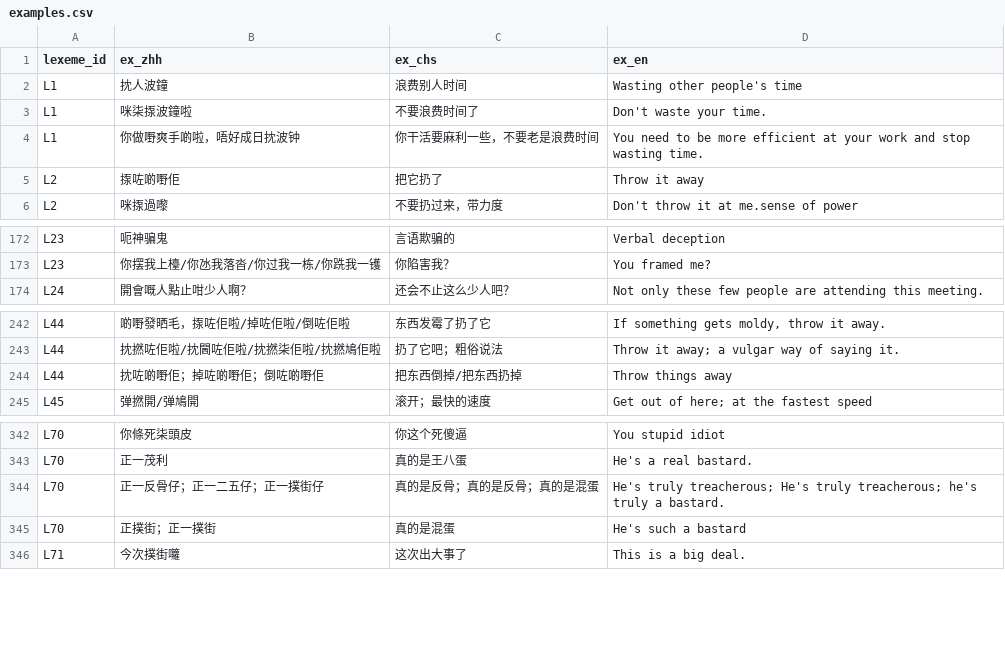
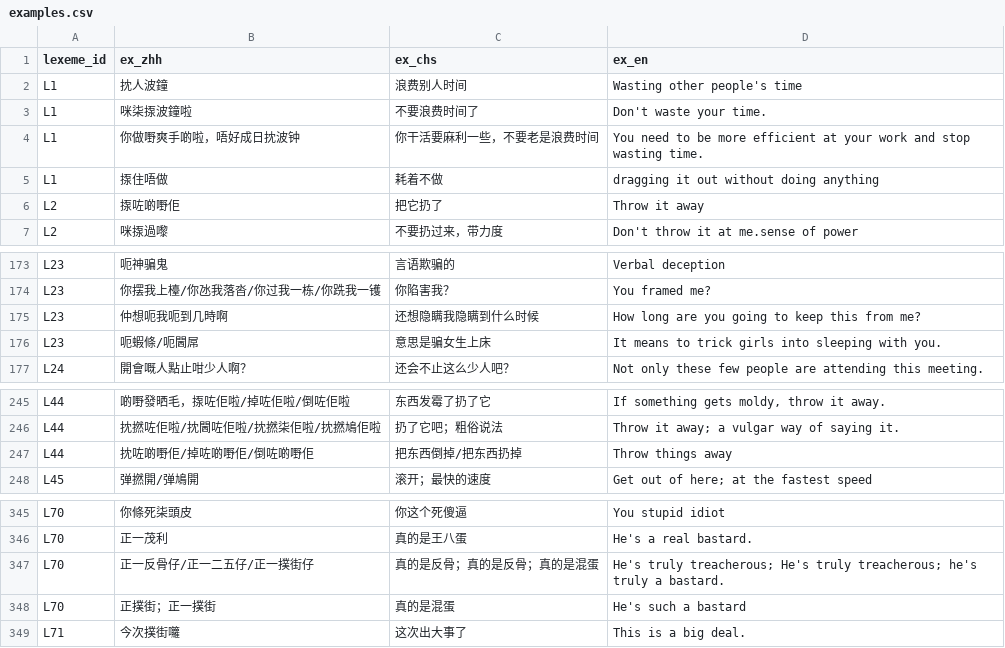
Before and after one commit to Joker9405/Can-Tong, a CSV file: data/examples.csv, drawn as a sheet; only a part is shown, gaps mark what is left out.

```diff
--- a/data/examples.csv
+++ b/data/examples.csv
@@ -4,2 +4,3 @@ L1,咪柒揼波鐘啦,不要浪费时间了,Don't waste your time.
 L1,你做嘢爽手啲啦，唔好成日抌波钟,你干活要麻利一些，不要老是浪费时间,You need to be more efficient at your work and stop wasting time.
+L1,揼住唔做,耗着不做,dragging it out without doing anything
 L2,揼咗啲嘢佢,把它扔了,Throw it away
@@ -173,2 +174,4 @@ L23,呃神骗鬼,言语欺骗的,Verbal deception
 L23,你摆我上檯/你氹我落沓/你过我一栋/你跣我一镬,你陷害我？,You framed me?
+L23,仲想呃我呃到几時啊,还想隐瞒我隐瞒到什么时候,How long are you going to keep this from me?
+L23,呃蝦條/呃閪屌,意思是骗女生上床,It means to trick girls into sleeping with you.
 L24,開會嘅人點止咁少人啊？,还会不止这么少人吧？,Not only these few people are attending this meeting.
@@ -243,3 +246,3 @@ L44,啲嘢發晒毛，揼咗佢啦/掉咗佢啦/倒咗佢啦,东西发霉了扔
 L44,抌撚咗佢啦/抌閪咗佢啦/抌撚柒佢啦/抌撚鳩佢啦,扔了它吧；粗俗说法,Throw it away; a vulgar way of saying it.
-L44,抌咗啲嘢佢；掉咗啲嘢佢；倒咗啲嘢佢,把东西倒掉/把东西扔掉,Throw things away
+L44,抌咗啲嘢佢/掉咗啲嘢佢/倒咗啲嘢佢,把东西倒掉/把东西扔掉,Throw things away
 L45,弹撚開/弹鳩開,滚开；最快的速度,Get out of here; at the fastest speed
@@ -343,3 +346,3 @@ L70,你條死柒頭皮,你这个死傻逼,You stupid idiot
 L70,正一茂利,真的是王八蛋,He's a real bastard.
-L70,正一反骨仔；正一二五仔；正一撲街仔,真的是反骨；真的是反骨；真的是混蛋,He's truly treacherous; He's truly treacherous; he's truly a bastard.
+L70,正一反骨仔/正一二五仔/正一撲街仔,真的是反骨；真的是反骨；真的是混蛋,He's truly treacherous; He's truly treacherous; he's truly a bastard.
 L70,正撲街；正一撲街,真的是混蛋,He's such a bastard
```
Also changed, not shown: data/crossmap.csv, data/lexeme.csv.
